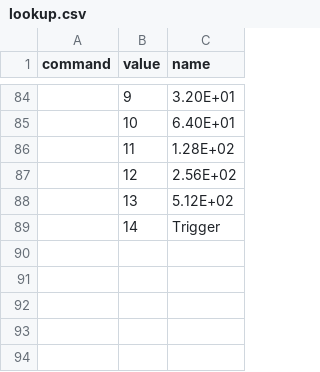
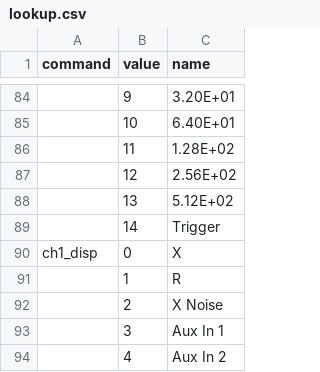
Before and after one commit to lucask07/instrbuilder, a CSV file: instruments/srs810/lookup.csv, drawn as a sheet; only a part is shown, gaps mark what is left out; the diff names each change by its address in the sheet, - before the commit and + after, or states it on an @@ line.

```diff
--- a/instruments/srs810/lookup.csv
+++ b/instruments/srs810/lookup.csv
+row 90: ch1_disp | 0 | X
+row 91:  | 1 | R
+row 92:  | 2 | X Noise
+row 93:  | 3 | Aux In 1
+row 94:  | 4 | Aux In 2
```
Also changed, not shown: 57 other files.
